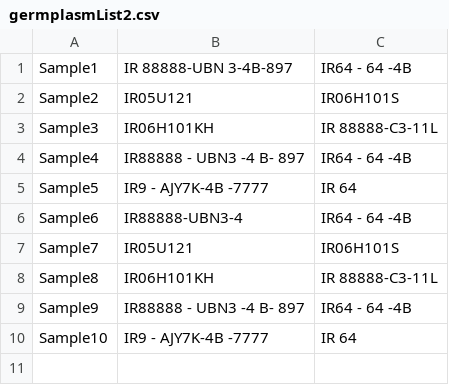
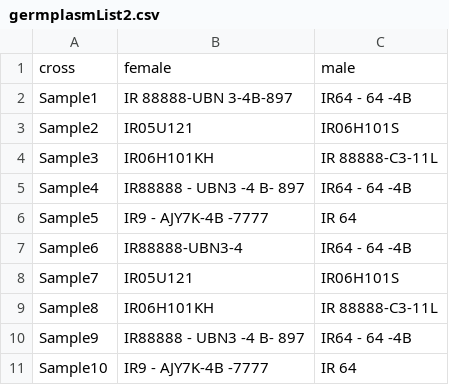
Before and after one commit to digitalabs/gmgr, a CSV file: csv_files/germplasmList2.csv, drawn as a sheet.

```diff
--- a/csv_files/germplasmList2.csv
+++ b/csv_files/germplasmList2.csv
@@ -1 +1,2 @@
+cross;female;male;
 Sample1;IR 88888-UBN 3-4B-897;IR64 - 64 -4B ;
```
Also changed, not shown: 1 other file.
